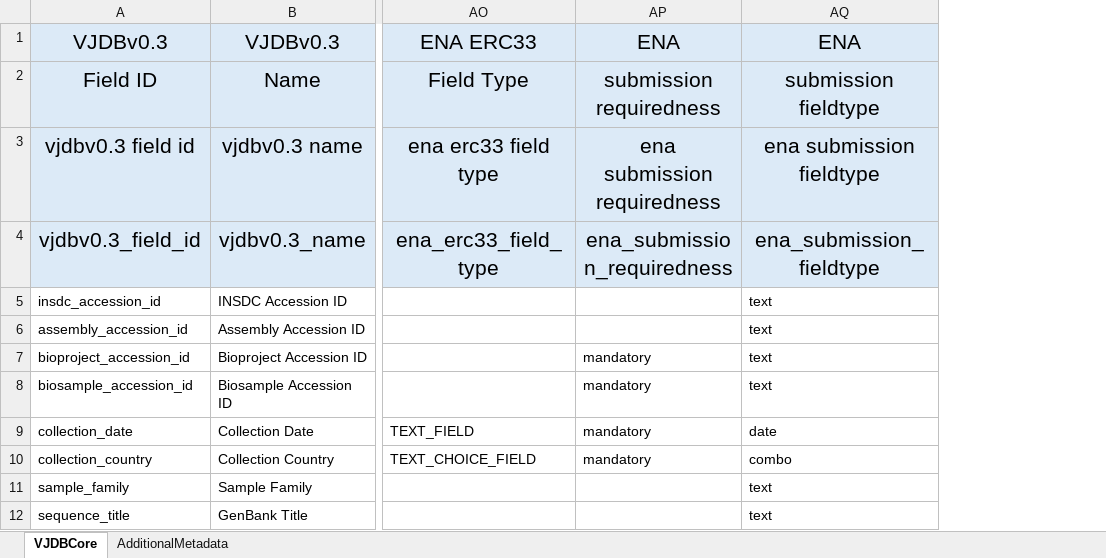
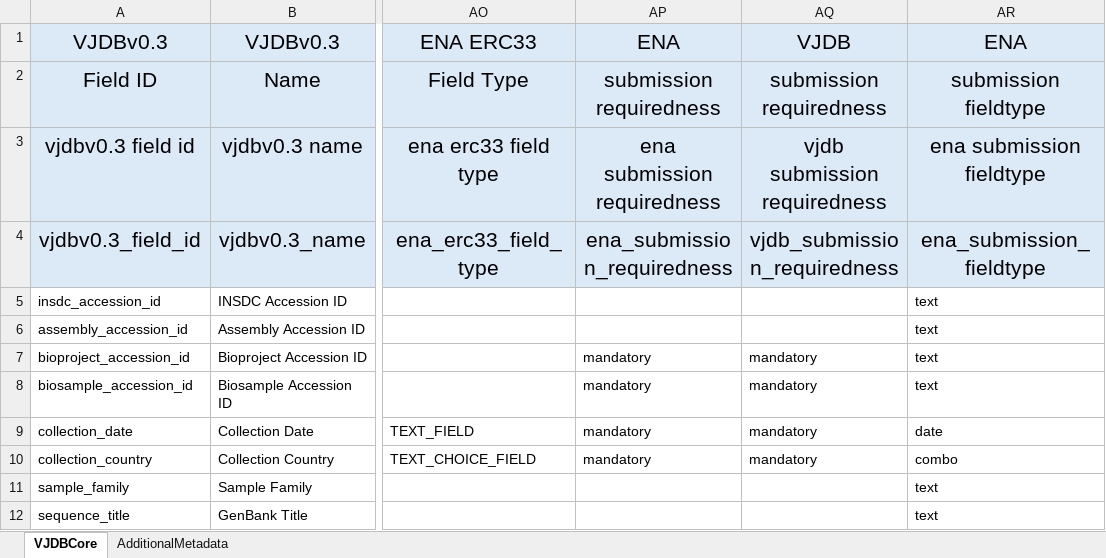
Before and after one commit to bio-informatician/virjendb_metadata, an Excel workbook: metadata.xlsx, sheet VJDBCore, drawn as a sheet; only a part is shown, gaps mark what is left out; values as stored, in another font and other column widths than the file's, no borders; conditional formats not drawn; the diff names each change by its address in the sheet, - before the commit and + after, or states it on an @@ line.

Commit message:
added VJDB requiredness for submission

```diff
--- a/metadata.xlsx (sheet VJDBCore)
+++ b/metadata.xlsx (sheet VJDBCore)
+column AQ, rows 1-10: VJDB | submission requiredness | vjdb submission requiredness | vjdb_submission_requiredness |  |  | mandatory | mandatory | mandatory | mandatory
```
Also changed, not shown: formulas that keep their value, 1 other file.
